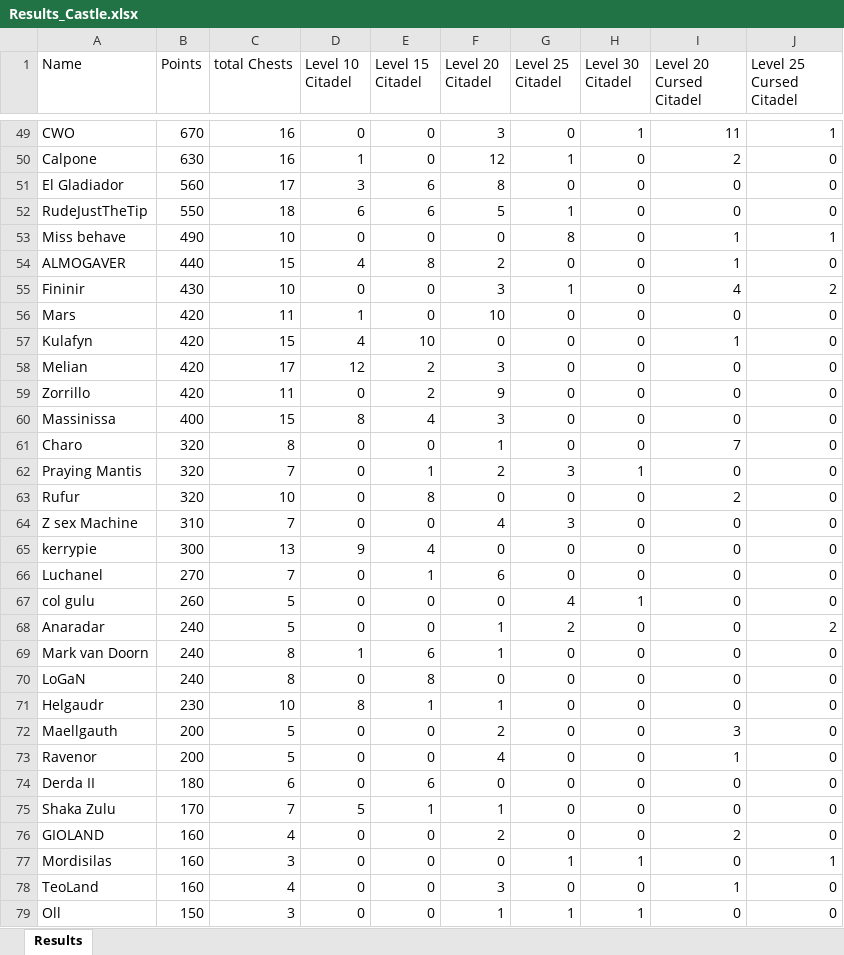
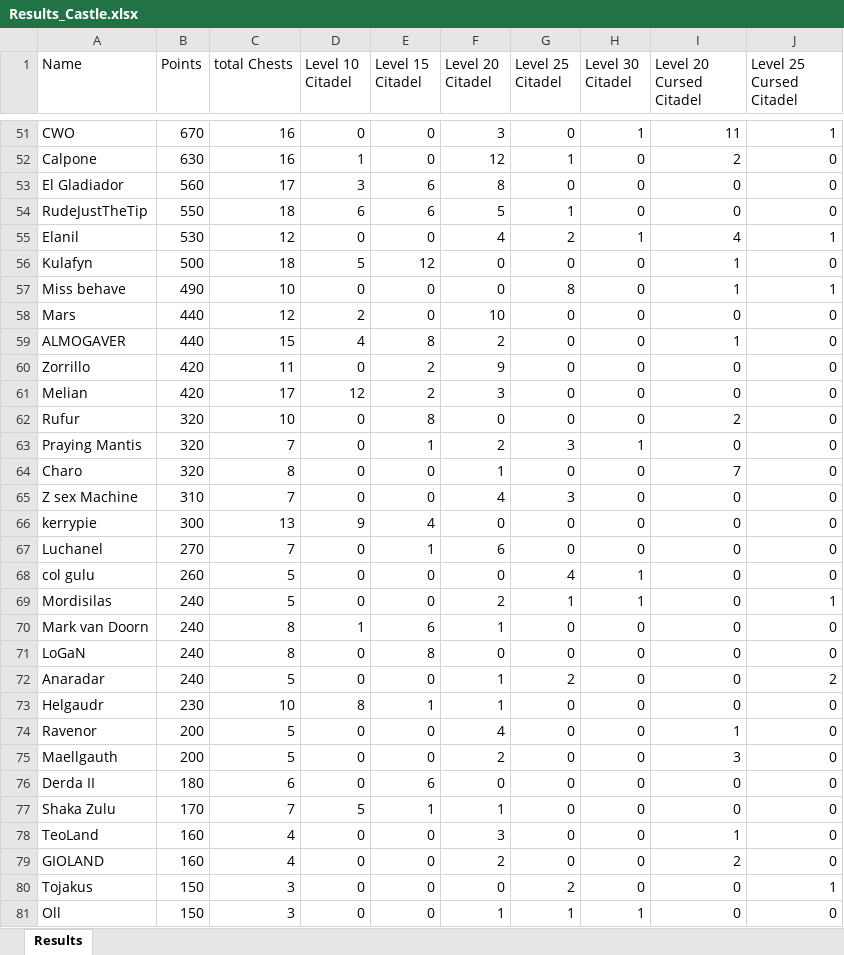
Before and after one commit to abdulraoufsuliman-ctrl/Chest_Tracker, an Excel workbook: Results_Castle.xlsx, sheet Results, drawn as a sheet; only a part is shown, gaps mark what is left out; values as stored, in another font and other column widths than the file's, no borders; conditional formats not drawn; removed rows and columns are numbered as before the commit, all else as after; the diff covers the shown part only; the diff names each change by its address in the sheet, - before the commit and + after, or states it on an @@ line.

```diff
--- a/Results_Castle.xlsx (sheet Results)
+++ b/Results_Castle.xlsx (sheet Results)
+row 55: Elanil | 530 | 12 | 0 | 0 | 4 | 2 | 1 | 4 | 1
+row 56: Kulafyn | 500 | 18 | 5 | 12 | 0 | 0 | 0 | 1 | 0
+row 58: Mars | 440 | 12 | 2 | 0 | 10 | 0 | 0 | 0 | 0
-row 55: Fininir | 430 | 10 | 0 | 0 | 3 | 1 | 0 | 4 | 2
-A60 (Name): Mars
+A60 (Name): Zorrillo
-D60 (Level 10 Citadel): 1
+D60 (Level 10 Citadel): 0
-E60 (Level 15 Citadel): 0
+E60 (Level 15 Citadel): 2
-F60 (Level 20 Citadel): 10
+F60 (Level 20 Citadel): 9
-row 57: Kulafyn | 420 | 15 | 4 | 10 | 0 | 0 | 0 | 1 | 0
-row 59: Zorrillo | 420 | 11 | 0 | 2 | 9 | 0 | 0 | 0 | 0
-row 60: Massinissa | 400 | 15 | 8 | 4 | 3 | 0 | 0 | 0 | 0
@@ row 63 moved to row 62: Rufur @@
@@ row 62 moved to row 63: Praying Mantis @@
-A69 (Name): Anaradar
+A69 (Name): Mordisilas
-F69 (Level 20 Citadel): 1
+F69 (Level 20 Citadel): 2
-G69 (Level 25 Citadel): 2
+G69 (Level 25 Citadel): 1
-H69 (Level 30 Citadel): 0
+H69 (Level 30 Citadel): 1
-J69 (Level 25 Cursed Citadel): 2
+J69 (Level 25 Cursed Citadel): 1
+row 72: Anaradar | 240 | 5 | 0 | 0 | 1 | 2 | 0 | 0 | 2
@@ row 73 moved to row 74: Ravenor @@
-A80 (Name): Mordisilas
+A80 (Name): Tojakus
-B80 (Points): 160
+B80 (Points): 150
-G80 (Level 25 Citadel): 1
+G80 (Level 25 Citadel): 2
-H80 (Level 30 Citadel): 1
+H80 (Level 30 Citadel): 0
```
Also changed, not shown: 9 added rows, 10 removed rows, 12 moved rows and 25 edited cells elsewhere in this sheet, Results3.xlsx.
